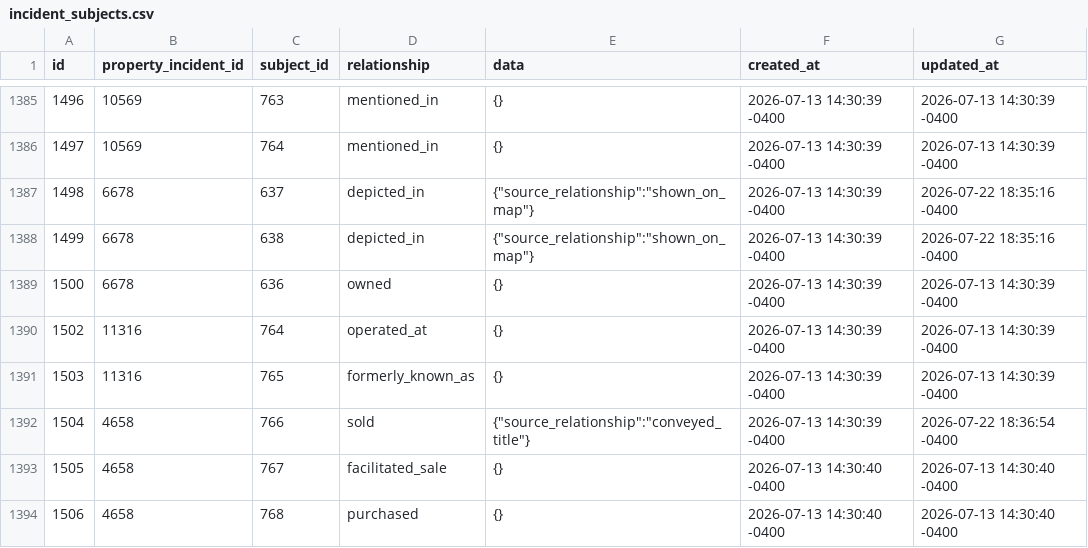
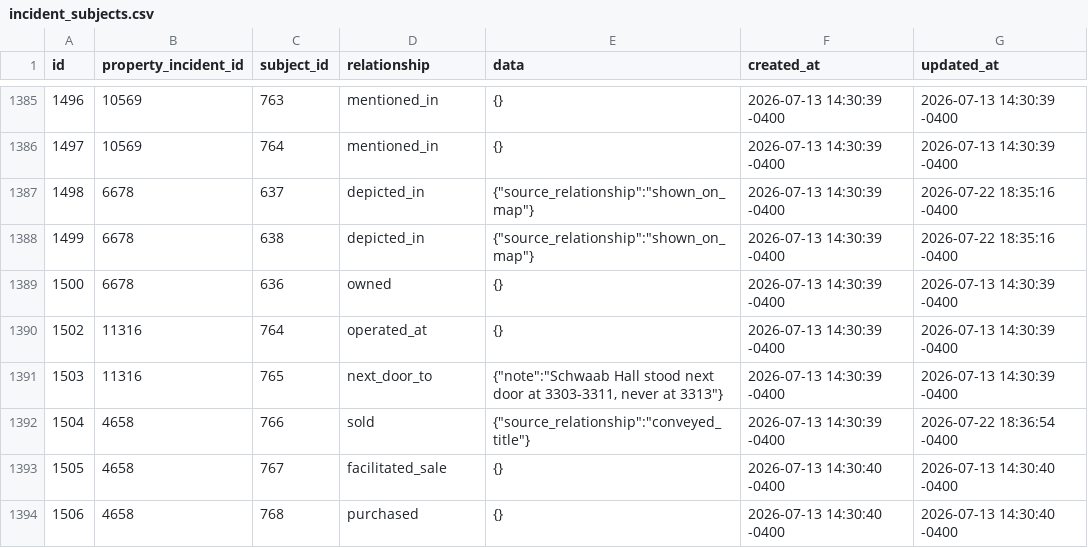
Before and after one commit to jetton999/pricing-the-unpriced, a CSV file: incident_subjects.csv, drawn as a sheet; only a part is shown, gaps mark what is left out.

```diff
--- a/incident_subjects.csv
+++ b/incident_subjects.csv
@@ -1390,3 +1390,3 @@ id,property_incident_id,subject_id,relationship,data,created_at,updated_at
 1502,11316,764,operated_at,{},2026-07-13 14:30:39 -0400,2026-07-13 14:30:39 -0400
-1503,11316,765,formerly_known_as,{},2026-07-13 14:30:39 -0400,2026-07-13 14:30:39 -0400
+1503,11316,765,next_door_to,"{""note"":""Schwaab Hall stood next door at 3303-3311, never at 3313""}",2026-07-13 14:30:39 -0400,2026-07-13 14:30:39 -0400
 1504,4658,766,sold,"{""source_relationship"":""conveyed_title""}",2026-07-13 14:30:39 -0400,2026-07-22 18:36:54 -0400
```
Also changed, not shown: 2 other files.
